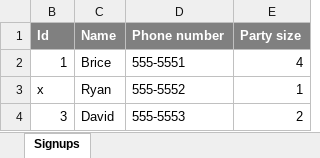
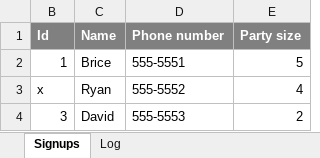
Before and after one commit to mill1/ExcelDBviaEntityFramework, an Excel workbook: ExcelDBviaEntityFramework/Excel files/Signups_v2.xlsx, sheet Signups, drawn as a sheet; values as stored, in another font and other column widths than the file's, no borders; the diff names each change by its address in the sheet, - before the commit and + after, or states it on an @@ line.

```diff
--- a/ExcelDBviaEntityFramework/Excel files/Signups_v2.xlsx (sheet Signups)
+++ b/ExcelDBviaEntityFramework/Excel files/Signups_v2.xlsx (sheet Signups)
+sheet tab: Log
-E2 (Party size): 4
+E2 (Party size): 5
-E3 (Party size): 1
+E3 (Party size): 4
```
Also changed, not shown: 6 other files.
